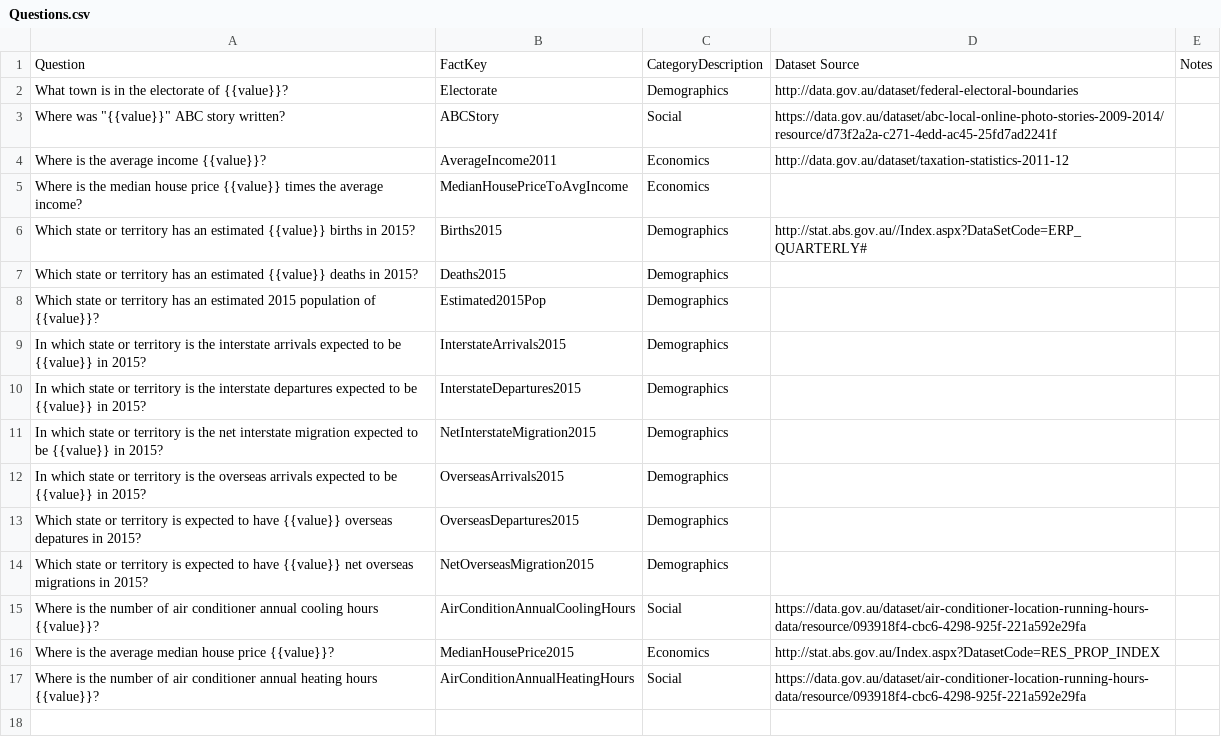
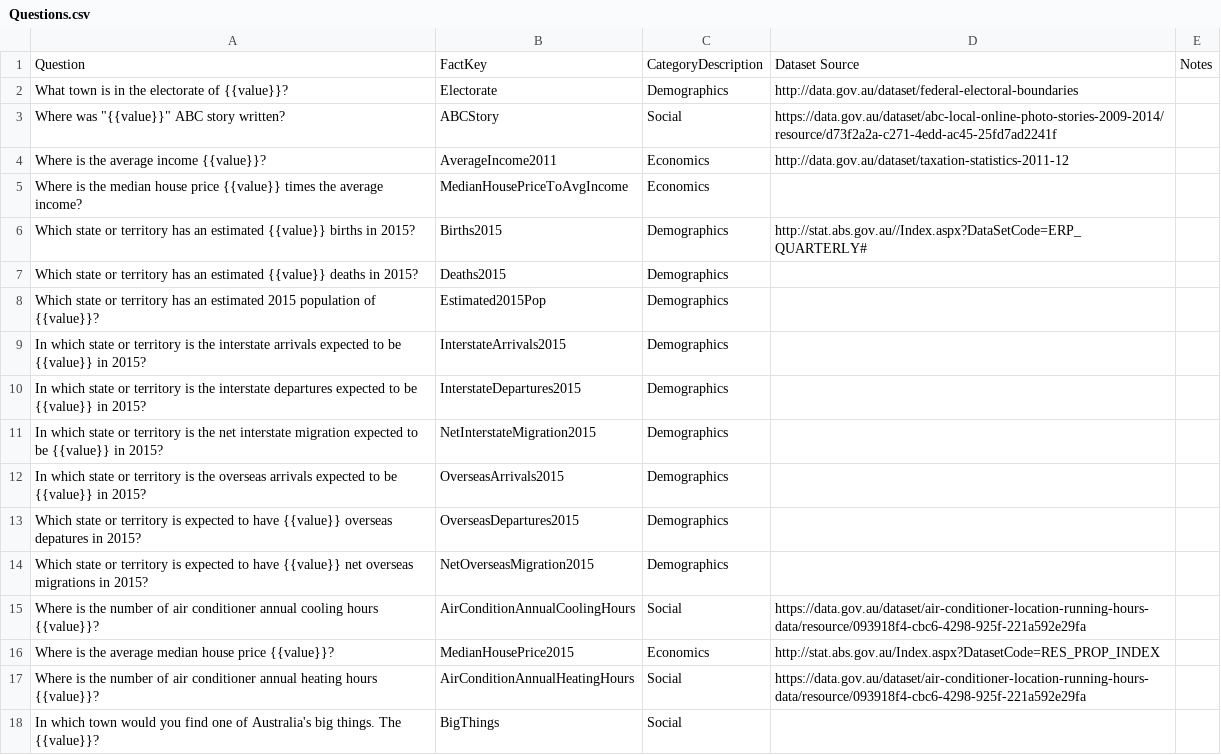
Before and after one commit to kwauchope/austat, a CSV file: data/Questions.csv, drawn as a sheet.

Commit message:
added the big things

```diff
--- a/data/Questions.csv
+++ b/data/Questions.csv
@@ -17 +17,2 @@ Where is the average median house price {{value}}?,MedianHousePrice2015,Economic
 Where is the number of air conditioner annual heating hours {{value}}?,AirConditionAnnualHeatingHours,Social,https://data.gov.au/dataset/air-conditioner-location-running-hours-data/resource/093918f4-cbc6-4298-925f-221a592e29fa,
+In which town would you find one of Australia's big things. The {{value}}?,BigThings,Social,,
```
Also changed, not shown: 1 other file.
